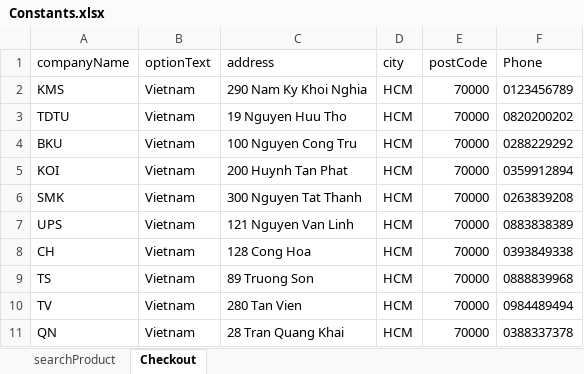
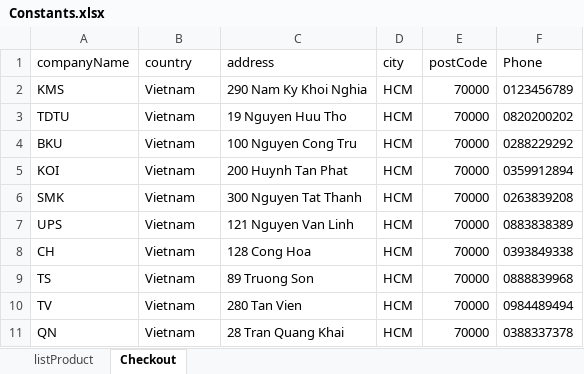
Before and after one commit to katalon-studio-samples/shopping-cart-tests, an Excel workbook: Data Files/Constants.xlsx, sheet Checkout, drawn as a sheet; values as stored, in another font and other column widths than the file's, no borders; the diff names each change by its address in the sheet, - before the commit and + after, or states it on an @@ line.

Commit message:
fix method name

```diff
--- a/Data Files/Constants.xlsx (sheet Checkout)
+++ b/Data Files/Constants.xlsx (sheet Checkout)
-sheet tab: searchProduct
+sheet tab: listProduct
-B1: optionText
+B1: country
```
Also changed, not shown: 18 other files.
